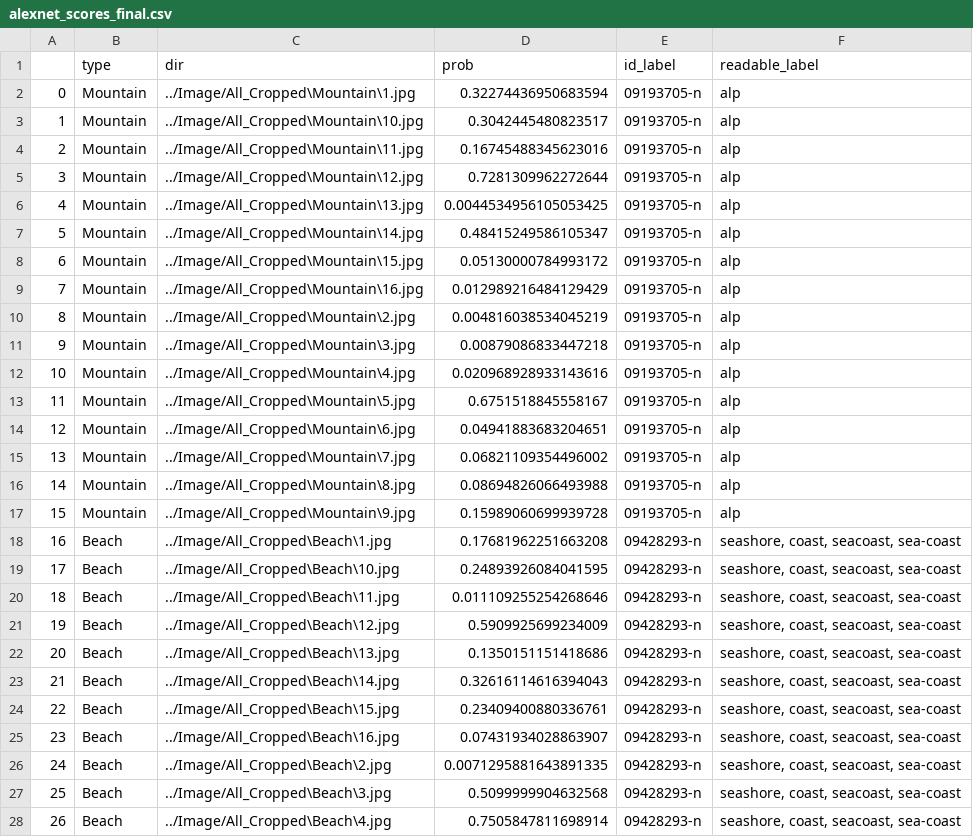
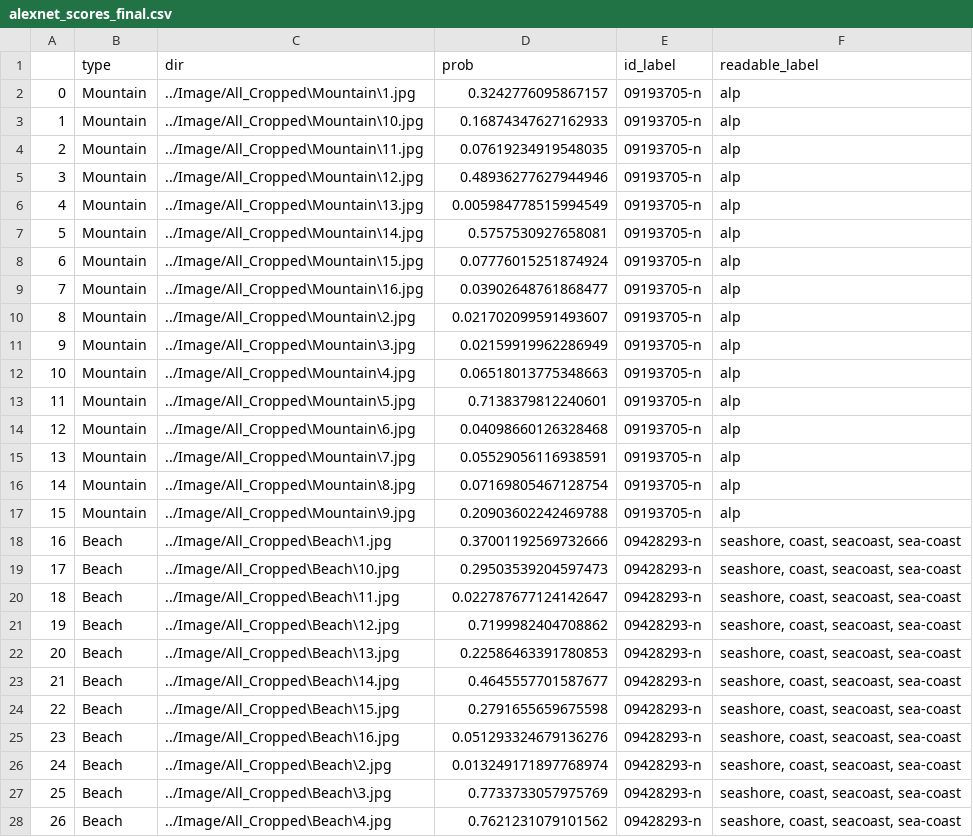
Before and after one commit to fany02656/Typicality_project, a CSV file: alexnet/alexnet_scores_final.csv, drawn as a sheet; only a part is shown; the diff covers the shown part only.

```diff
--- a/alexnet/alexnet_scores_final.csv
+++ b/alexnet/alexnet_scores_final.csv
@@ -1,28 +1,28 @@
 ,type,dir,prob,id_label,readable_label
-0,Mountain,../Image/All_Cropped\Mountain\1.jpg,0.32274436950683594,09193705-n,alp
-1,Mountain,../Image/All_Cropped\Mountain\10.jpg,0.3042445480823517,09193705-n,alp
-2,Mountain,../Image/All_Cropped\Mountain\11.jpg,0.16745488345623016,09193705-n,alp
-3,Mountain,../Image/All_Cropped\Mountain\12.jpg,0.7281309962272644,09193705-n,alp
-4,Mountain,../Image/All_Cropped\Mountain\13.jpg,0.0044534956105053425,09193705-n,alp
-5,Mountain,../Image/All_Cropped\Mountain\14.jpg,0.48415249586105347,09193705-n,alp
-6,Mountain,../Image/All_Cropped\Mountain\15.jpg,0.05130000784993172,09193705-n,alp
-7,Mountain,../Image/All_Cropped\Mountain\16.jpg,0.012989216484129429,09193705-n,alp
-8,Mountain,../Image/All_Cropped\Mountain\2.jpg,0.004816038534045219,09193705-n,alp
-9,Mountain,../Image/All_Cropped\Mountain\3.jpg,0.00879086833447218,09193705-n,alp
-10,Mountain,../Image/All_Cropped\Mountain\4.jpg,0.020968928933143616,09193705-n,alp
-11,Mountain,../Image/All_Cropped\Mountain\5.jpg,0.6751518845558167,09193705-n,alp
-12,Mountain,../Image/All_Cropped\Mountain\6.jpg,0.04941883683204651,09193705-n,alp
-13,Mountain,../Image/All_Cropped\Mountain\7.jpg,0.06821109354496002,09193705-n,alp
-14,Mountain,../Image/All_Cropped\Mountain\8.jpg,0.08694826066493988,09193705-n,alp
-15,Mountain,../Image/All_Cropped\Mountain\9.jpg,0.15989060699939728,09193705-n,alp
-16,Beach,../Image/All_Cropped\Beach\1.jpg,0.17681962251663208,09428293-n,"seashore, coast, seacoast, sea-coast"
-17,Beach,../Image/All_Cropped\Beach\10.jpg,0.24893926084041595,09428293-n,"seashore, coast, seacoast, sea-coast"
-18,Beach,../Image/All_Cropped\Beach\11.jpg,0.011109255254268646,09428293-n,"seashore, coast, seacoast, sea-coast"
-19,Beach,../Image/All_Cropped\Beach\12.jpg,0.5909925699234009,09428293-n,"seashore, coast, seacoast, sea-coast"
-20,Beach,../Image/All_Cropped\Beach\13.jpg,0.1350151151418686,09428293-n,"seashore, coast, seacoast, sea-coast"
-21,Beach,../Image/All_Cropped\Beach\14.jpg,0.32616114616394043,09428293-n,"seashore, coast, seacoast, sea-coast"
-22,Beach,../Image/All_Cropped\Beach\15.jpg,0.23409400880336761,09428293-n,"seashore, coast, seacoast, sea-coast"
-23,Beach,../Image/All_Cropped\Beach\16.jpg,0.07431934028863907,09428293-n,"seashore, coast, seacoast, sea-coast"
-24,Beach,../Image/All_Cropped\Beach\2.jpg,0.0071295881643891335,09428293-n,"seashore, coast, seacoast, sea-coast"
-25,Beach,../Image/All_Cropped\Beach\3.jpg,0.5099999904632568,09428293-n,"seashore, coast, seacoast, sea-coast"
-26,Beach,../Image/All_Cropped\Beach\4.jpg,0.7505847811698914,09428293-n,"seashore, coast, seacoast, sea-coast"
+0,Mountain,../Image/All_Cropped\Mountain\1.jpg,0.3242776095867157,09193705-n,alp
+1,Mountain,../Image/All_Cropped\Mountain\10.jpg,0.16874347627162933,09193705-n,alp
+2,Mountain,../Image/All_Cropped\Mountain\11.jpg,0.07619234919548035,09193705-n,alp
+3,Mountain,../Image/All_Cropped\Mountain\12.jpg,0.48936277627944946,09193705-n,alp
+4,Mountain,../Image/All_Cropped\Mountain\13.jpg,0.005984778515994549,09193705-n,alp
+5,Mountain,../Image/All_Cropped\Mountain\14.jpg,0.5757530927658081,09193705-n,alp
+6,Mountain,../Image/All_Cropped\Mountain\15.jpg,0.07776015251874924,09193705-n,alp
+7,Mountain,../Image/All_Cropped\Mountain\16.jpg,0.03902648761868477,09193705-n,alp
+8,Mountain,../Image/All_Cropped\Mountain\2.jpg,0.021702099591493607,09193705-n,alp
+9,Mountain,../Image/All_Cropped\Mountain\3.jpg,0.02159919962286949,09193705-n,alp
+10,Mountain,../Image/All_Cropped\Mountain\4.jpg,0.06518013775348663,09193705-n,alp
+11,Mountain,../Image/All_Cropped\Mountain\5.jpg,0.7138379812240601,09193705-n,alp
+12,Mountain,../Image/All_Cropped\Mountain\6.jpg,0.04098660126328468,09193705-n,alp
+13,Mountain,../Image/All_Cropped\Mountain\7.jpg,0.05529056116938591,09193705-n,alp
+14,Mountain,../Image/All_Cropped\Mountain\8.jpg,0.07169805467128754,09193705-n,alp
+15,Mountain,../Image/All_Cropped\Mountain\9.jpg,0.20903602242469788,09193705-n,alp
+16,Beach,../Image/All_Cropped\Beach\1.jpg,0.37001192569732666,09428293-n,"seashore, coast, seacoast, sea-coast"
+17,Beach,../Image/All_Cropped\Beach\10.jpg,0.29503539204597473,09428293-n,"seashore, coast, seacoast, sea-coast"
+18,Beach,../Image/All_Cropped\Beach\11.jpg,0.022787677124142647,09428293-n,"seashore, coast, seacoast, sea-coast"
+19,Beach,../Image/All_Cropped\Beach\12.jpg,0.7199982404708862,09428293-n,"seashore, coast, seacoast, sea-coast"
+20,Beach,../Image/All_Cropped\Beach\13.jpg,0.22586463391780853,09428293-n,"seashore, coast, seacoast, sea-coast"
+21,Beach,../Image/All_Cropped\Beach\14.jpg,0.4645557701587677,09428293-n,"seashore, coast, seacoast, sea-coast"
+22,Beach,../Image/All_Cropped\Beach\15.jpg,0.2791655659675598,09428293-n,"seashore, coast, seacoast, sea-coast"
+23,Beach,../Image/All_Cropped\Beach\16.jpg,0.051293324679136276,09428293-n,"seashore, coast, seacoast, sea-coast"
+24,Beach,../Image/All_Cropped\Beach\2.jpg,0.013249171897768974,09428293-n,"seashore, coast, seacoast, sea-coast"
+25,Beach,../Image/All_Cropped\Beach\3.jpg,0.7733733057975769,09428293-n,"seashore, coast, seacoast, sea-coast"
+26,Beach,../Image/All_Cropped\Beach\4.jpg,0.7621231079101562,09428293-n,"seashore, coast, seacoast, sea-coast"
```
Also changed, not shown: 101 edited cells elsewhere in this file, alexnet/alexnet_scores_wordnet_id_closest_label.csv, 34 other files.
